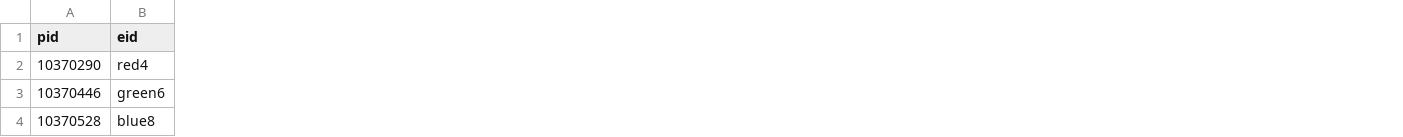
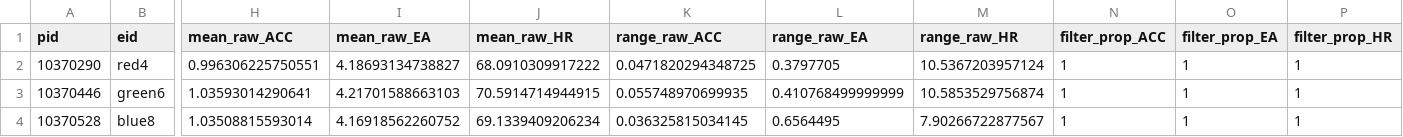
Before and after one commit to dcr-eyethink/eyethinkphysiosync, a CSV file: vignettes/processed/pd.csv, drawn as a sheet; only a part is shown, gaps mark what is left out; the diff names each change by its address in the sheet, - before the commit and + after, or states it on an @@ line.

Commit message:
vignette draft complete

```diff
--- a/vignettes/processed/pd.csv
+++ b/vignettes/processed/pd.csv
+column H (mean_raw_ACC), rows 2-4: 0.996306225750551 | 1.03593014290641 | 1.03508815593014
+column I (mean_raw_EA), rows 2-4: 4.18693134738827 | 4.21701588663103 | 4.16918562260752
+column J (mean_raw_HR), rows 2-4: 68.0910309917222 | 70.5914714944915 | 69.1339409206234
+column K (range_raw_ACC), rows 2-4: 0.0471820294348725 | 0.055748970699935 | 0.036325815034145
+column L (range_raw_EA), rows 2-4: 0.3797705 | 0.410768499999999 | 0.6564495
+column M (range_raw_HR), rows 2-4: 10.5367203957124 | 10.5853529756874 | 7.90266722877567
+column N (filter_prop_ACC), rows 2-4: all 1
+column O (filter_prop_EA), rows 2-4: all 1
+column P (filter_prop_HR), rows 2-4: all 1
```
Also changed, not shown: 18 other files.
